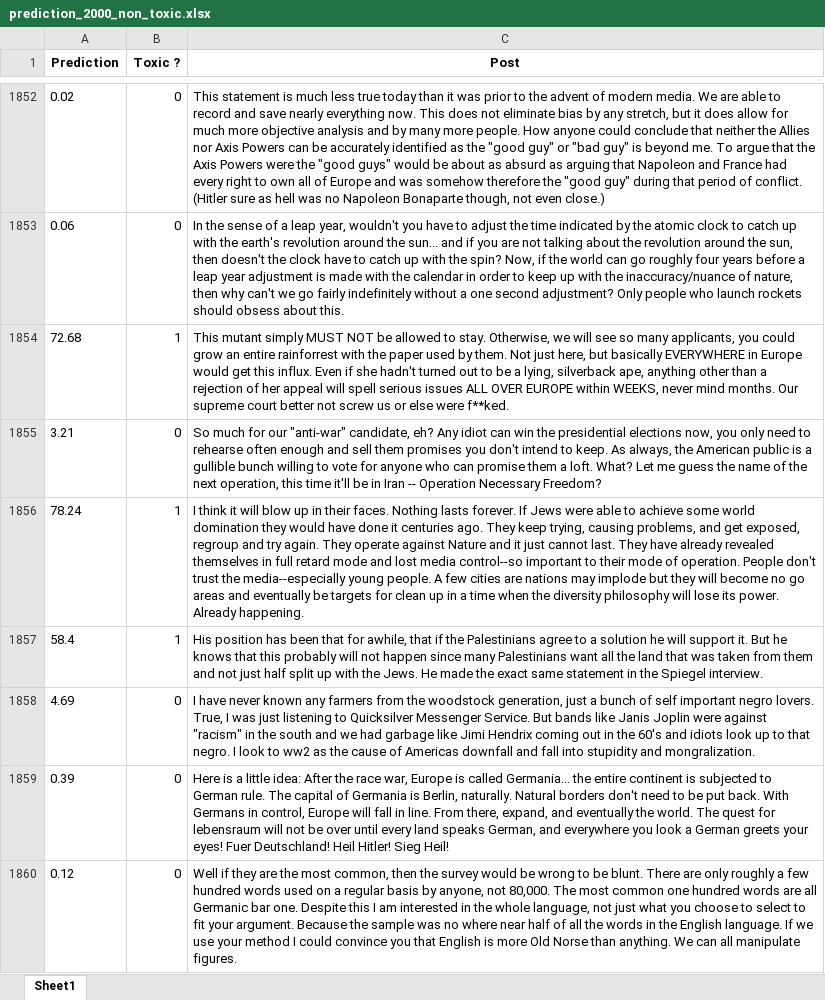
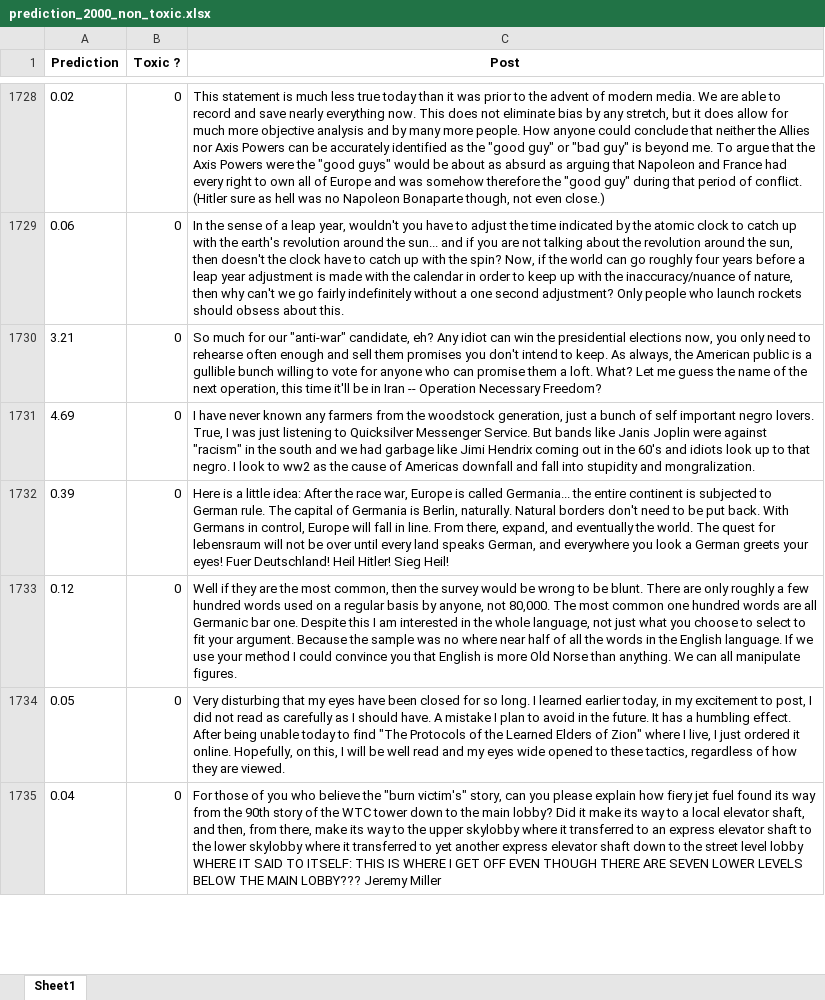
Before and after one commit to Slayer988/SIFU, an Excel workbook: prediction_2000_non_toxic.xlsx, sheet Sheet1, drawn as a sheet; only a part is shown, gaps mark what is left out; the shorter side is filled out with more unchanged rows; values as stored, in another font and other column widths than the file's, no borders; the diff covers the shown part only; the diff names each change by its address in the sheet, - before the commit and + after, or states it on an @@ line.

Commit message:
Updating DF data

```diff
--- a/prediction_2000_non_toxic.xlsx (sheet Sheet1)
+++ b/prediction_2000_non_toxic.xlsx (sheet Sheet1)
-row 1854: 72.68 | 1 | This mutant simply MUST NOT be allowed to stay. Otherwise, we will see so many applicants, you could grow an entire rainforrest with the paper used by them. Not just here, but basically EVERYWHERE in Europe would get this influx. Even if she hadn't turned out to be a lying, silverback ape, anything other than a rejection of her appeal will spell serious issues ALL OVER EUROPE within WEEKS, never mind months. Our supreme court better not screw us or else were f**ked.
-row 1856: 78.24 | 1 | I think it will blow up in their faces. Nothing lasts forever. If Jews were able to achieve some world domination they would have done it centuries ago. They keep trying, causing problems, and get exposed, regroup and try again. They operate against Nature and it just cannot last. They have already revealed themselves in full retard mode and lost media control--so important to their mode of operation. People don't trust the media--especially young people. A few cities are nations may implode but they will become no go areas and eventually be targets for clean up in a time when the diversity philosophy will lose its power. Already happening.
-row 1857: 58.4 | 1 | His position has been that for awhile, that if the Palestinians agree to a solution he will support it. But he knows that this probably will not happen since many Palestinians want all the land that was taken from them and not just half split up with the Jews. He made the exact same statement in the Spiegel interview.
```
Also changed, not shown: 137 removed rows elsewhere in this sheet, 1 other file.
